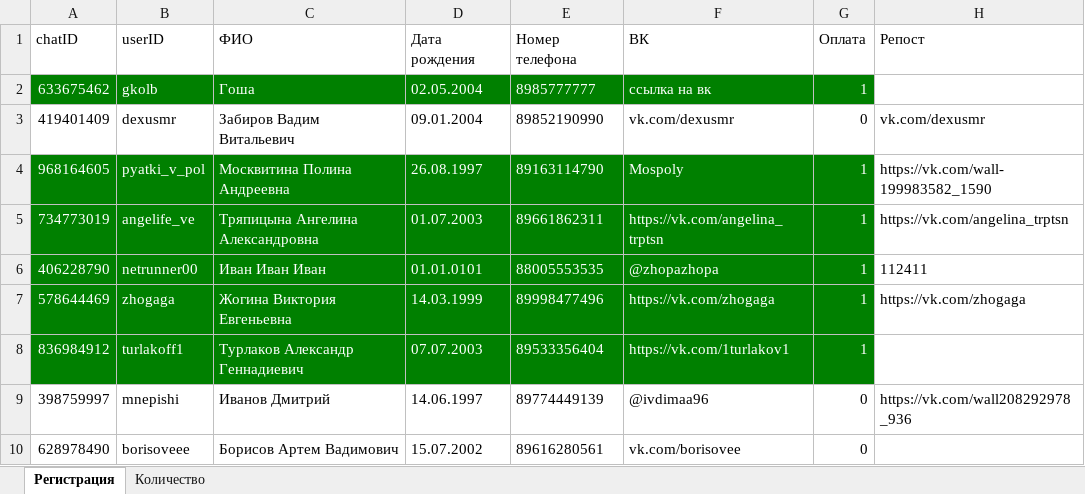
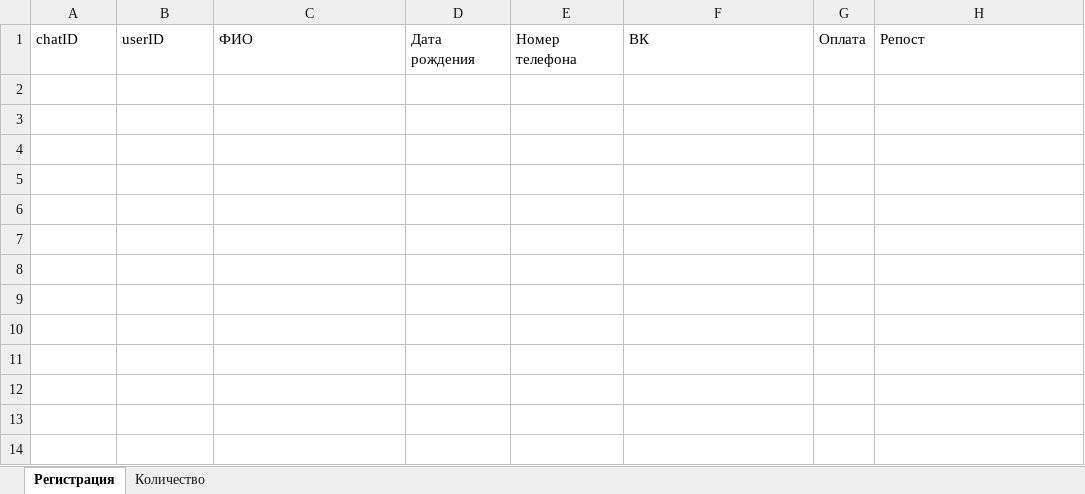
Before and after one commit to SenyashaGo/beznazvaniya_bot, an Excel workbook: users3.xlsx, sheet Регистрация, drawn as a sheet; values as stored, in another font and other column widths than the file's, no borders; the diff names each change by its address in the sheet, - before the commit and + after, or states it on an @@ line.

```diff
--- a/users3.xlsx (sheet Регистрация)
+++ b/users3.xlsx (sheet Регистрация)
-row 2: 633675462 | gkolb | Гоша | 02.05.2004 | 8985777777 | ссылка на вк | 1
-row 3: 419401409 | dexusmr | Забиров Вадим Витальевич | 09.01.2004 | 89852190990 | vk.com/dexusmr | 0 | vk.com/dexusmr
-row 4: 968164605 | pyatki_v_pol | Москвитина Полина Андреевна | 26.08.1997 | 89163114790 | Mospoly | 1 | https://vk.com/wall-199983582_1590
-row 5: 734773019 | angelife_ve | Тряпицына Ангелина Александровна | 01.07.2003 | 89661862311 | https://vk.com/angelina_trptsn | 1 | https://vk.com/angelina_trptsn
-row 6: 406228790 | netrunner00 | Иван Иван Иван | 01.01.0101 | 88005553535 | @zhopazhopa | 1 | 112411
-row 7: 578644469 | zhogaga | Жогина Виктория Евгеньевна | 14.03.1999 | 89998477496 | https://vk.com/zhogaga | 1 | https://vk.com/zhogaga
-row 8: 836984912 | turlakoff1 | Турлаков Александр Геннадиевич | 07.07.2003 | 89533356404 | https://vk.com/1turlakov1 | 1
-row 9: 398759997 | mnepishi | Иванов Дмитрий | 14.06.1997 | 89774449139 | @ivdimaa96 | 0 | https://vk.com/wall208292978_936
-row 10: 628978490 | borisoveee | Борисов Артем Вадимович | 15.07.2002 | 89616280561 | vk.com/borisovee | 0
```
Also changed, not shown: sheet Количество, 2 other files.
